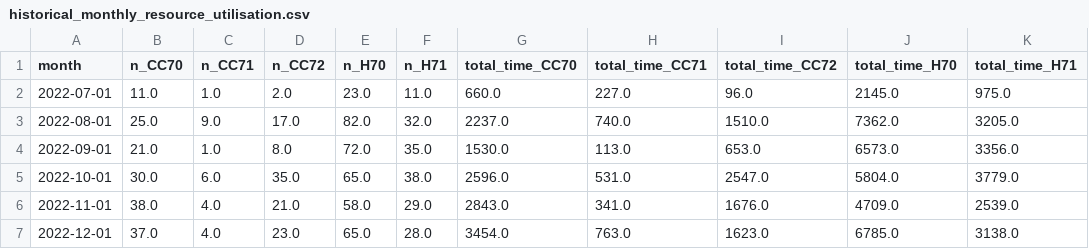
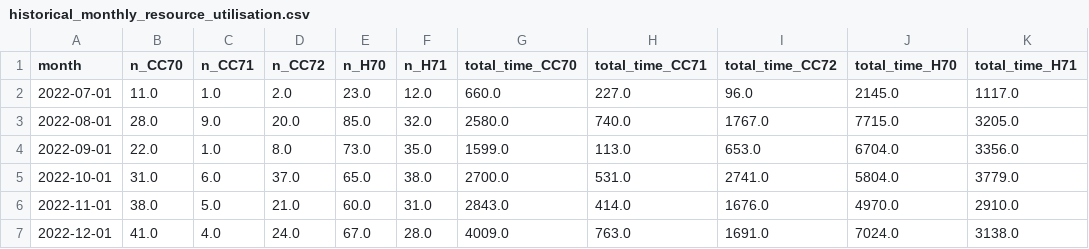
Before and after one commit to RichardPilbery/DAA_DES, a CSV file: historical_data/historical_monthly_resource_utilisation.csv, drawn as a sheet; only a part is shown; the diff covers the shown part only.

```diff
--- a/historical_data/historical_monthly_resource_utilisation.csv
+++ b/historical_data/historical_monthly_resource_utilisation.csv
@@ -1,7 +1,7 @@
 month,n_CC70,n_CC71,n_CC72,n_H70,n_H71,total_time_CC70,total_time_CC71,total_time_CC72,total_time_H70,total_time_H71
-2022-07-01,11.0,1.0,2.0,23.0,11.0,660.0,227.0,96.0,2145.0,975.0
-2022-08-01,25.0,9.0,17.0,82.0,32.0,2237.0,740.0,1510.0,7362.0,3205.0
-2022-09-01,21.0,1.0,8.0,72.0,35.0,1530.0,113.0,653.0,6573.0,3356.0
-2022-10-01,30.0,6.0,35.0,65.0,38.0,2596.0,531.0,2547.0,5804.0,3779.0
-2022-11-01,38.0,4.0,21.0,58.0,29.0,2843.0,341.0,1676.0,4709.0,2539.0
-2022-12-01,37.0,4.0,23.0,65.0,28.0,3454.0,763.0,1623.0,6785.0,3138.0
+2022-07-01,11.0,1.0,2.0,23.0,12.0,660.0,227.0,96.0,2145.0,1117.0
+2022-08-01,28.0,9.0,20.0,85.0,32.0,2580.0,740.0,1767.0,7715.0,3205.0
+2022-09-01,22.0,1.0,8.0,73.0,35.0,1599.0,113.0,653.0,6704.0,3356.0
+2022-10-01,31.0,6.0,37.0,65.0,38.0,2700.0,531.0,2741.0,5804.0,3779.0
+2022-11-01,38.0,5.0,21.0,60.0,31.0,2843.0,414.0,1676.0,4970.0,2910.0
+2022-12-01,41.0,4.0,24.0,67.0,28.0,4009.0,763.0,1691.0,7024.0,3138.0
```
Also changed, not shown: 5 added rows and 98 edited cells elsewhere in this file, distribution_data/callsign_group_by_ampds_card_and_hour_probs.csv, distribution_data/hour_by_ampds_card_probs.csv, 19 other files.
